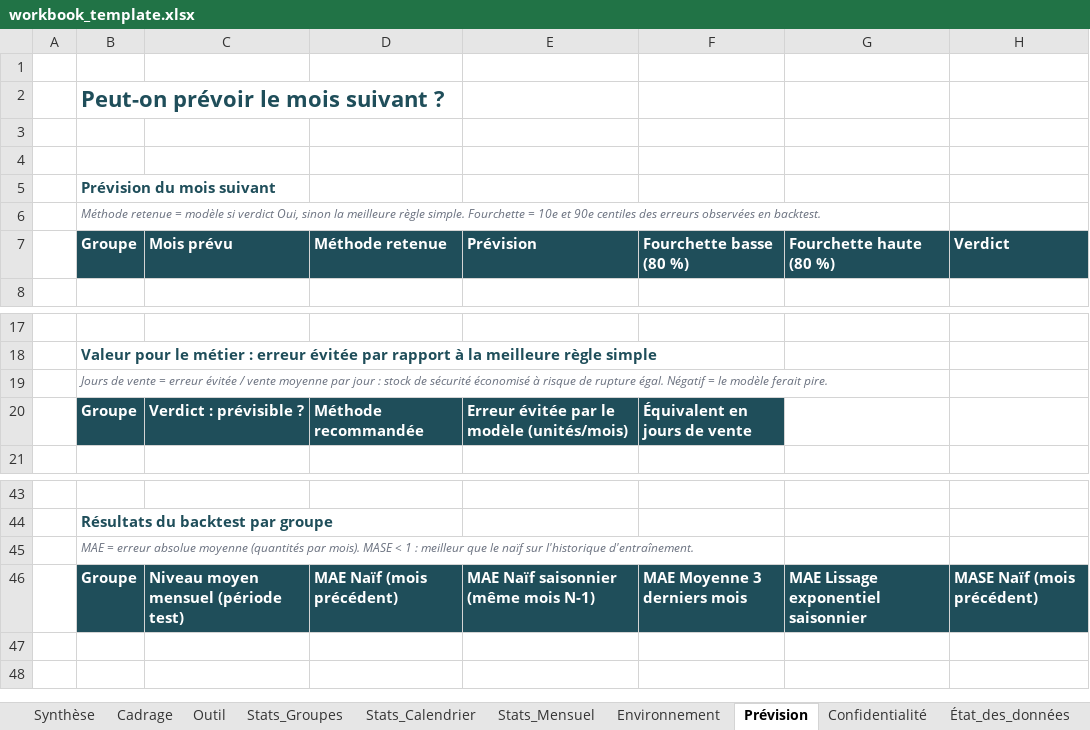
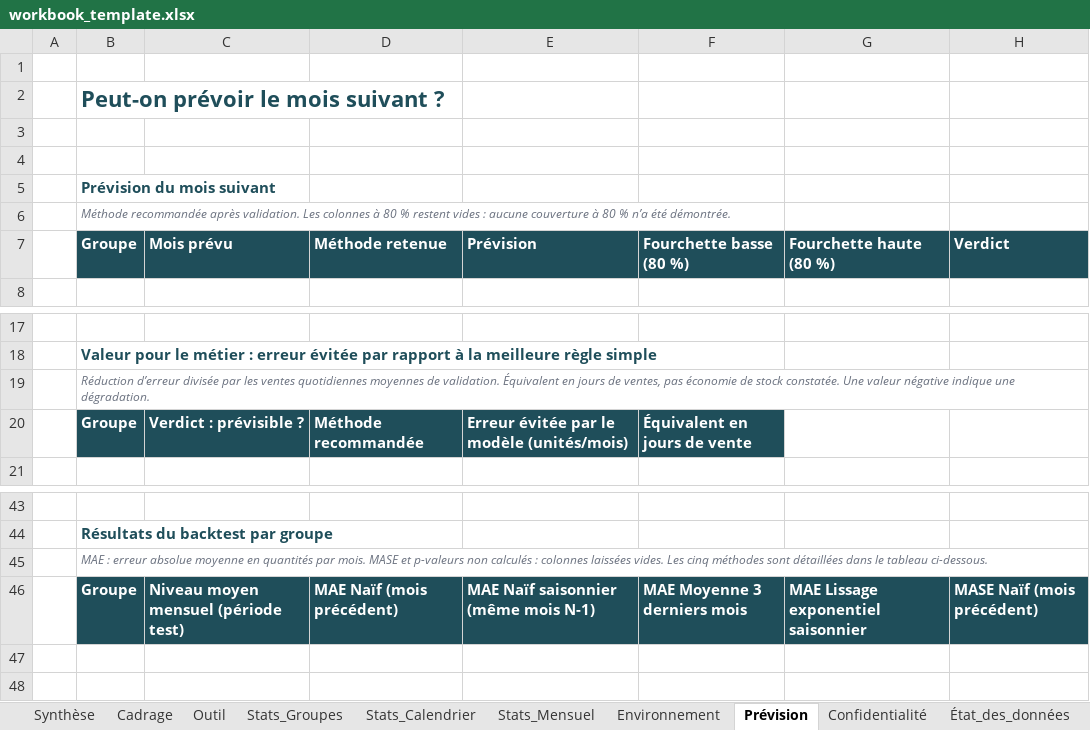
Before and after one commit to adelaida-retuerto/rush2, an Excel workbook: templates/workbook_template.xlsx, sheet Prévision, drawn as a sheet; only a part is shown, gaps mark what is left out; values as stored, in another font and other column widths than the file's, no borders; table styles not drawn; the diff names each change by its address in the sheet, - before the commit and + after, or states it on an @@ line.

Commit message:
Ajoute la synthèse et remplit les tableaux de prévision

```diff
--- a/templates/workbook_template.xlsx (sheet Prévision)
+++ b/templates/workbook_template.xlsx (sheet Prévision)
-B6: Méthode retenue = modèle si verdict Oui, sinon la meilleure règle simple. Fourchette = 10e et 90e centiles des erreurs observées en backtest.
+B6: Méthode recommandée après validation. Les colonnes à 80 % restent vides : aucune couverture à 80 % n’a été démontrée.
-B19: Jours de vente = erreur évitée / vente moyenne par jour : stock de sécurité économisé à risque de rupture égal. Négatif = le modèle ferait pire.
+B19: Réduction d’erreur divisée par les ventes quotidiennes moyennes de validation. Équivalent en jours de ventes, pas économie de stock constatée. Une valeur négative indique une dégradation.
-B45: MAE = erreur absolue moyenne (quantités par mois). MASE < 1 : meilleur que le naïf sur l'historique d'entraînement.
+B45: MAE : erreur absolue moyenne en quantités par mois. MASE et p-valeurs non calculés : colonnes laissées vides. Les cinq méthodes sont détaillées dans le tableau ci-dessous.
```
Also changed, not shown: sheet Outil, sheet Stats_Mensuel, sheet Environnement, sheet Synthèse, charts or pictures, 3 other files.
